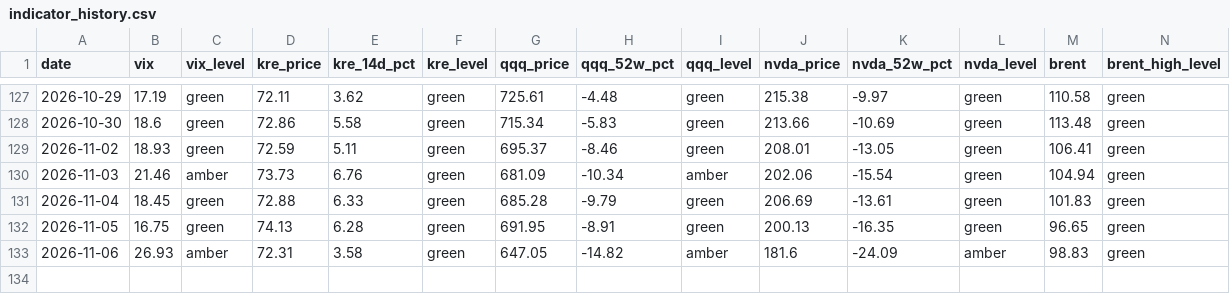
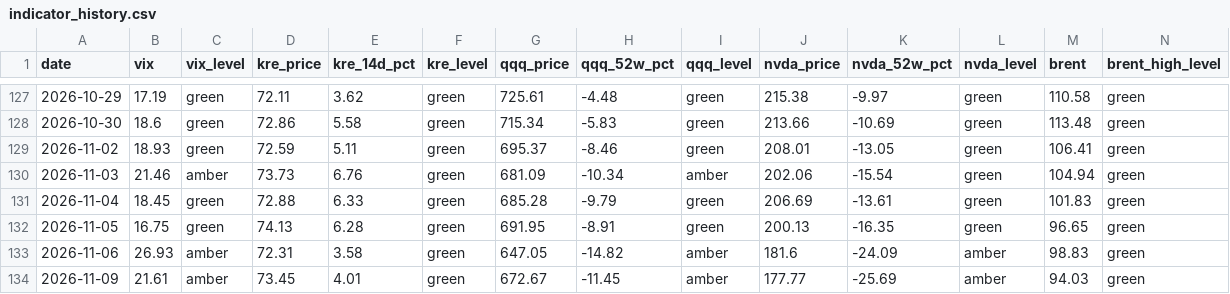
Before and after one commit to h1054454/qc_monitor, a CSV file: data/indicator_history.csv, drawn as a sheet; only a part is shown, gaps mark what is left out; rows hold the shown columns only; the diff names each change by its address in the sheet, - before the commit and + after, or states it on an @@ line.

```diff
--- a/data/indicator_history.csv
+++ b/data/indicator_history.csv
+row 134: 2026-11-09 | 21.61 | amber | 73.45 | 4.01 | green | 672.67 | -11.45 | amber | 177.77 | -25.69 | amber | 94.03 | green
```
Also changed, not shown: 1 other file.
